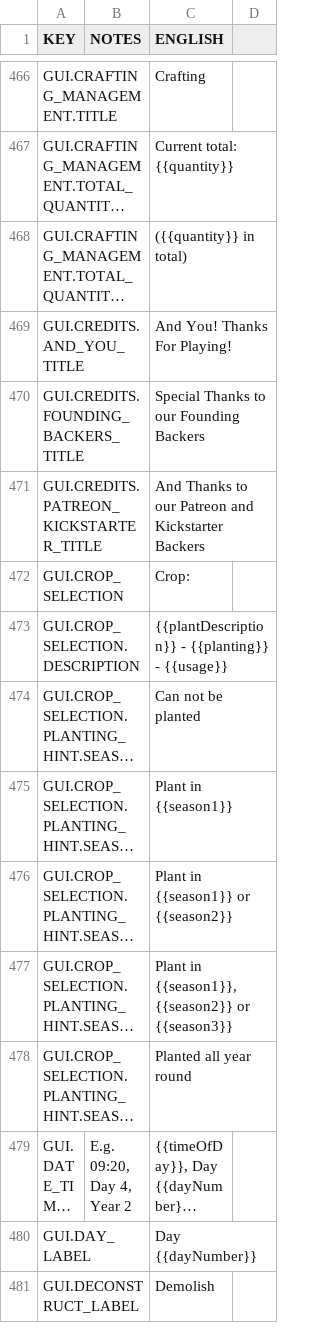
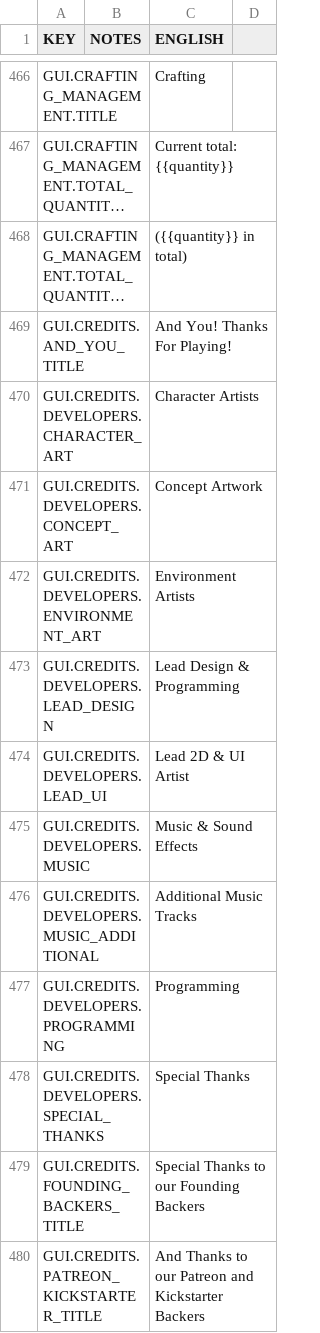
Before and after one commit to rossturner/mountaincore, a CSV file: core/mods/base/translations/translations.csv, drawn as a sheet; only a part is shown, gaps mark what is left out; the shorter side is filled out with more unchanged rows; long unchanged cells end in …; the diff names each change by its address in the sheet, - before the commit and + after, or states it on an @@ line.

```diff
--- a/core/mods/base/translations/translations.csv
+++ b/core/mods/base/translations/translations.csv
+row 470: GUI.CREDITS.DEVELOPERS.CHARACTER_ART |  | Character Artists
+row 471: GUI.CREDITS.DEVELOPERS.CONCEPT_ART |  | Concept Artwork
+row 472: GUI.CREDITS.DEVELOPERS.ENVIRONMENT_ART |  | Environment Artists
+row 473: GUI.CREDITS.DEVELOPERS.LEAD_DESIGN |  | Lead Design & Programming
+row 474: GUI.CREDITS.DEVELOPERS.LEAD_UI |  | Lead 2D & UI Artist
+row 475: GUI.CREDITS.DEVELOPERS.MUSIC |  | Music & Sound Effects
+row 476: GUI.CREDITS.DEVELOPERS.MUSIC_ADDITIONAL |  | Additional Music Tracks
+row 477: GUI.CREDITS.DEVELOPERS.PROGRAMMING |  | Programming
+row 478: GUI.CREDITS.DEVELOPERS.SPECIAL_THANKS |  | Special Thanks
```
Also changed, not shown: core/assets/translations/collated.csv, 2 other files.
